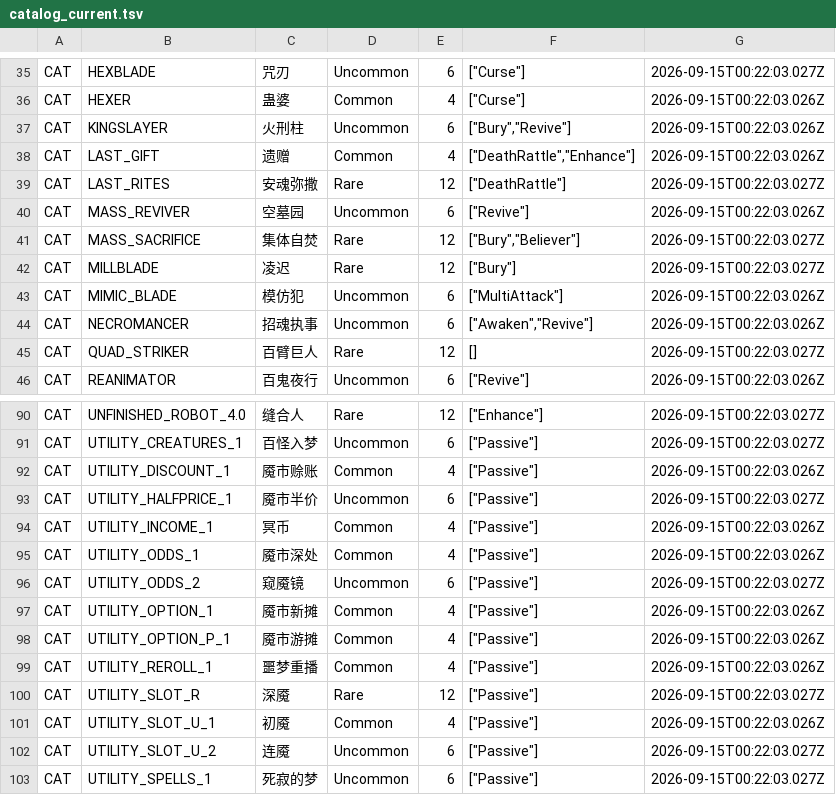
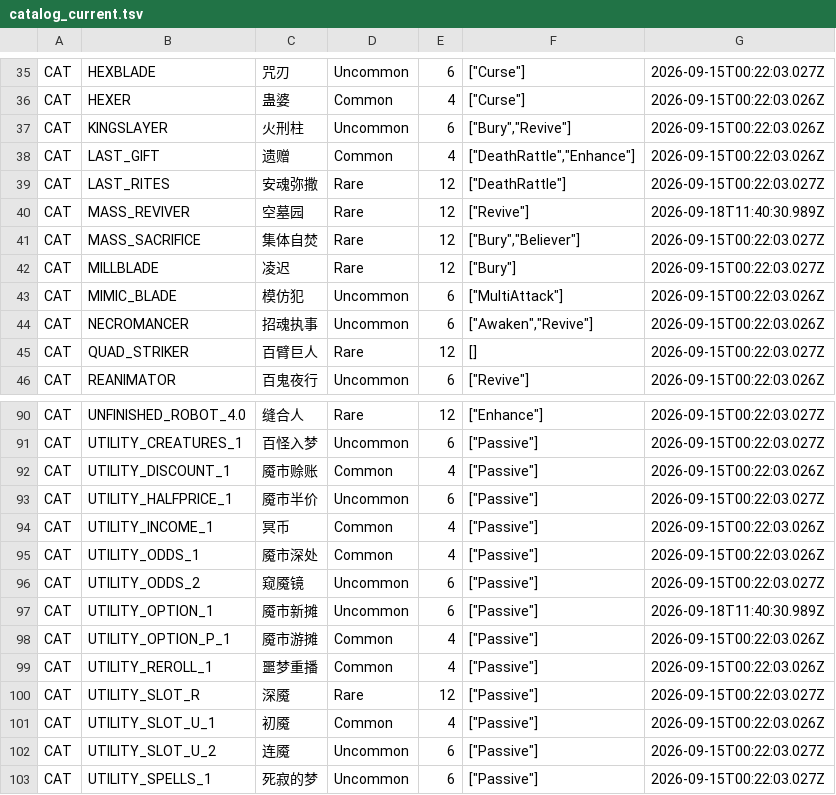
Before and after one commit to PAPAPAPAYA/OneDeck, a TSV file: tools/outputs/catalog_current.tsv, drawn as a sheet; only a part is shown, gaps mark what is left out.

Commit message:
chore(tools): archive pre-pull three-side state (09-18 report + refreshed dumps)
Freezes the consistency snapshot taken 2026-09-18, before pulling 47 upstream
commits that rename the RIFT_GUIDE / WEAPON_SPIRIT prefabs to *_4.0 and touch
System/Fatigue.prefab - after the pull these dumps no longer describe the repo.

notion_query_40db.js now selects an explicit column list (SELECT * randomly NULLs
number columns on large full scans) and re-fetches ExtraATKTimes with a filtered
query, overlaying it back onto the full-scan rows. The Notion dump gains the
ZOMBIE row (119 rows) and a narrower projection; the only other content change is
UTILITY_OPTION_1 rarity normal -> uncommon. The Unity dump gains the same ZOMBIE
row (113 rows). catalog_current.tsv is a prod refresh with MASS_REVIVER
Uncommon -> Rare and UTILITY_OPTION_1 Common -> Uncommon, both re-uploaded
2026-09-18. The HTML report is check_consistency.py output for that snapshot:
unity=113 notion=119 catalog=115, ERROR=3 WARN=7 (QUAD_STRIKER tag mismatch, two
zombie catalog rows, the rest catalog.stale).

```diff
--- a/tools/outputs/catalog_current.tsv
+++ b/tools/outputs/catalog_current.tsv
@@ -39,3 +39,3 @@ CAT	LAST_GIFT	遗赠	Common	4	["DeathRattle","Enhance"]	2026-09-15T00:22:03.026Z
 CAT	LAST_RITES	安魂弥撒	Rare	12	["DeathRattle"]	2026-09-15T00:22:03.027Z
-CAT	MASS_REVIVER	空墓园	Uncommon	6	["Revive"]	2026-09-15T00:22:03.026Z
+CAT	MASS_REVIVER	空墓园	Rare	12	["Revive"]	2026-09-18T11:40:30.989Z
 CAT	MASS_SACRIFICE	集体自焚	Rare	12	["Bury","Believer"]	2026-09-15T00:22:03.027Z
@@ -96,3 +96,3 @@ CAT	UTILITY_ODDS_1	魇市深处	Common	4	["Passive"]	2026-09-15T00:22:03.026Z
 CAT	UTILITY_ODDS_2	窥魇镜	Uncommon	6	["Passive"]	2026-09-15T00:22:03.027Z
-CAT	UTILITY_OPTION_1	魇市新摊	Common	4	["Passive"]	2026-09-15T00:22:03.026Z
+CAT	UTILITY_OPTION_1	魇市新摊	Uncommon	6	["Passive"]	2026-09-18T11:40:30.989Z
 CAT	UTILITY_OPTION_P_1	魇市游摊	Common	4	["Passive"]	2026-09-15T00:22:03.026Z
```
Also changed, not shown: 4 other files.
